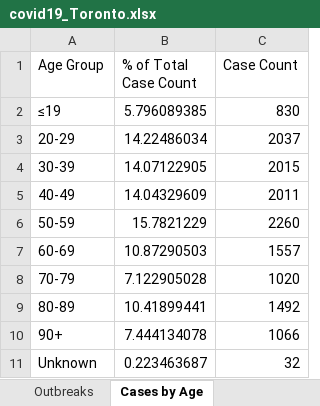
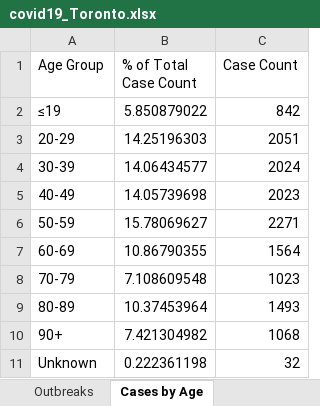
Before and after one commit to mponce0/covid19.reports, an Excel workbook: data/covid19_Toronto.xlsx, sheet Cases by Age, drawn as a sheet; values as stored, in another font and other column widths than the file's, no borders; the diff names each change by its address in the sheet, - before the commit and + after, or states it on an @@ line.

```diff
--- a/data/covid19_Toronto.xlsx (sheet Cases by Age)
+++ b/data/covid19_Toronto.xlsx (sheet Cases by Age)
-B2 (% of Total Case Count): 5.796089385
+B2 (% of Total Case Count): 5.850879022
-C2 (Case Count): 830
+C2 (Case Count): 842
-B3 (% of Total Case Count): 14.22486034
+B3 (% of Total Case Count): 14.25196303
-C3 (Case Count): 2037
+C3 (Case Count): 2051
-B4 (% of Total Case Count): 14.07122905
+B4 (% of Total Case Count): 14.06434577
-C4 (Case Count): 2015
+C4 (Case Count): 2024
-B5 (% of Total Case Count): 14.04329609
+B5 (% of Total Case Count): 14.05739698
-C5 (Case Count): 2011
+C5 (Case Count): 2023
-B6 (% of Total Case Count): 15.7821229
+B6 (% of Total Case Count): 15.78069627
-C6 (Case Count): 2260
+C6 (Case Count): 2271
-B7 (% of Total Case Count): 10.87290503
+B7 (% of Total Case Count): 10.86790355
-C7 (Case Count): 1557
+C7 (Case Count): 1564
-B8 (% of Total Case Count): 7.122905028
+B8 (% of Total Case Count): 7.108609548
-C8 (Case Count): 1020
+C8 (Case Count): 1023
-B9 (% of Total Case Count): 10.41899441
+B9 (% of Total Case Count): 10.37453964
-C9 (Case Count): 1492
+C9 (Case Count): 1493
-B10 (% of Total Case Count): 7.444134078
+B10 (% of Total Case Count): 7.421304982
-C10 (Case Count): 1066
+C10 (Case Count): 1068
-B11 (% of Total Case Count): 0.223463687
+B11 (% of Total Case Count): 0.222361198
```
Also changed, not shown: sheet Cumulative Cases by Episode Dat, sheet Cumulative Cases by Reported Da, sheet Cases by Episode Date, sheet Cases by Reported Date, sheet Cases by Gender, sheet Source of Infection, 5 more sheets.
